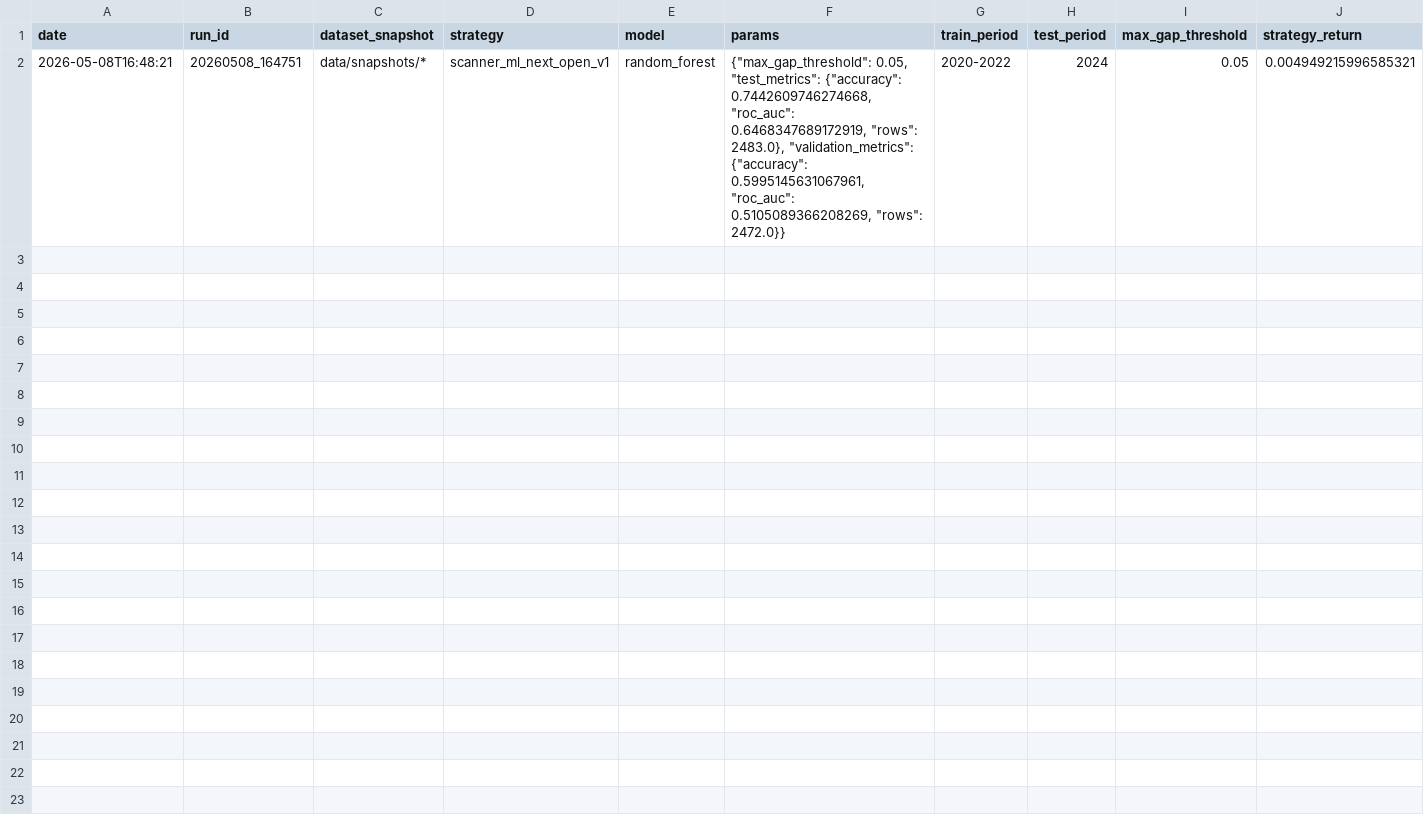
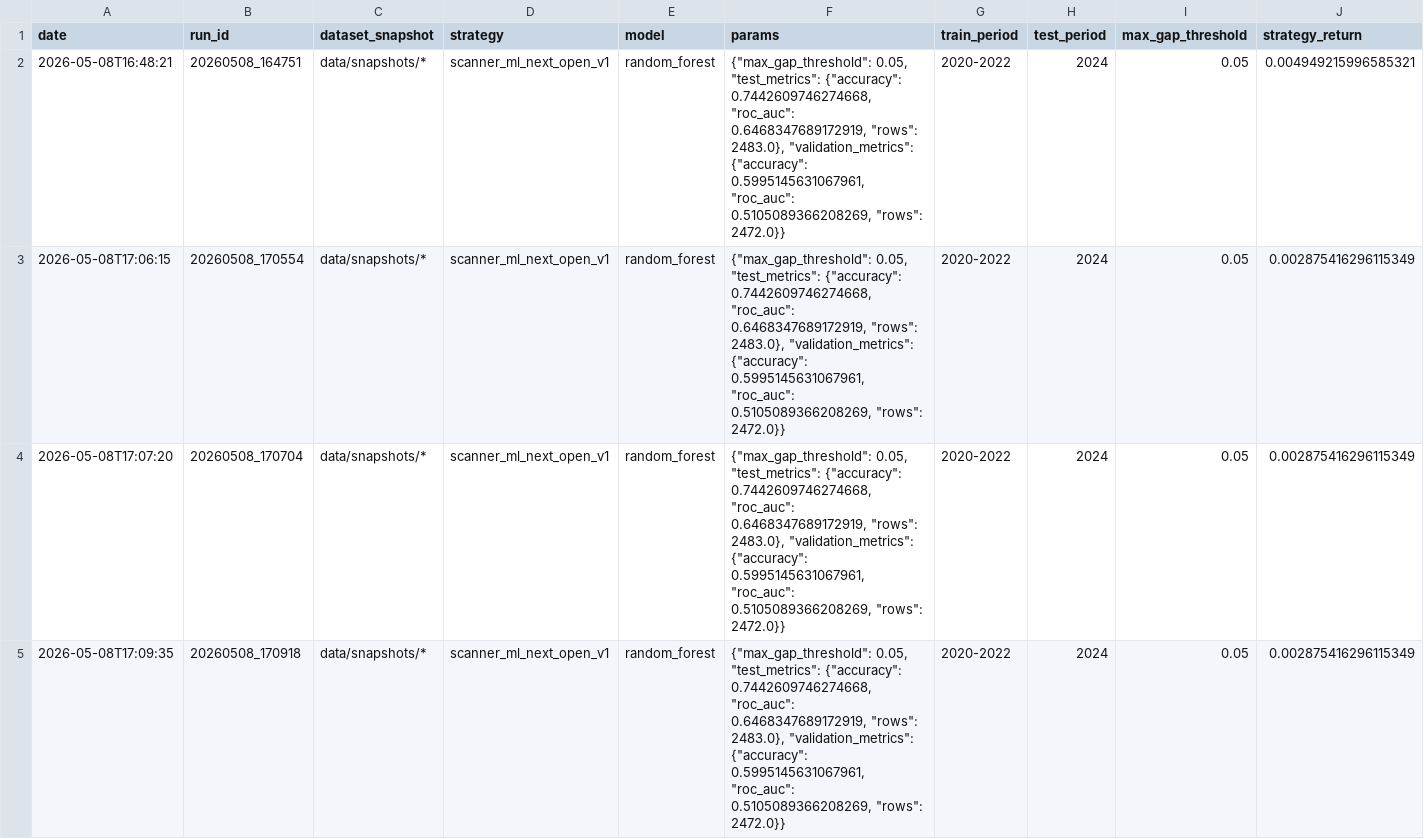
Before and after one commit to PerfectPoH/adaptive-equity-trading-lab, a CSV file: experiments/log.csv, drawn as a sheet; only a part is shown; rows hold the shown columns only; the diff names each change by its address in the sheet, - before the commit and + after, or states it on an @@ line.

Commit message:
Add run analysis and harden next-open backtests

```diff
--- a/experiments/log.csv
+++ b/experiments/log.csv
+row 3: 2026-05-08T17:06:15 | 20260508_170554 | data/snapshots/* | scanner_ml_next_open_v1 | random_forest | {"max_gap_threshold": 0.05, "test_metrics": {"accuracy": 0.7442609746274668, "roc_auc": 0.6468347689172919, "rows": 2483.0}, "validation_metrics": {"accuracy": 0.5995145631067961, "roc_auc": 0.5105089366208269, "rows": 2472.0}} | 2020-2022 | 2024 | 0.05 | 0.002875416296115349
+row 4: 2026-05-08T17:07:20 | 20260508_170704 | data/snapshots/* | scanner_ml_next_open_v1 | random_forest | {"max_gap_threshold": 0.05, "test_metrics": {"accuracy": 0.7442609746274668, "roc_auc": 0.6468347689172919, "rows": 2483.0}, "validation_metrics": {"accuracy": 0.5995145631067961, "roc_auc": 0.5105089366208269, "rows": 2472.0}} | 2020-2022 | 2024 | 0.05 | 0.002875416296115349
+row 5: 2026-05-08T17:09:35 | 20260508_170918 | data/snapshots/* | scanner_ml_next_open_v1 | random_forest | {"max_gap_threshold": 0.05, "test_metrics": {"accuracy": 0.7442609746274668, "roc_auc": 0.6468347689172919, "rows": 2483.0}, "validation_metrics": {"accuracy": 0.5995145631067961, "roc_auc": 0.5105089366208269, "rows": 2472.0}} | 2020-2022 | 2024 | 0.05 | 0.002875416296115349
```
Also changed, not shown: 17 other files.
